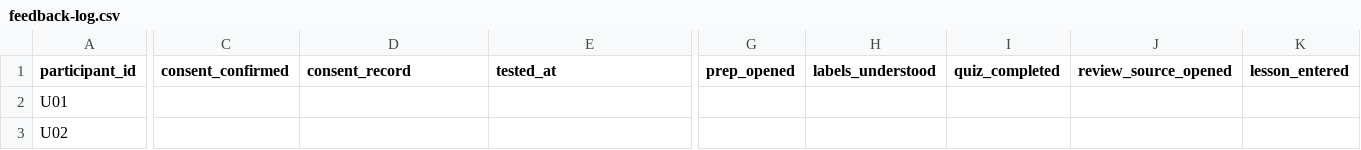
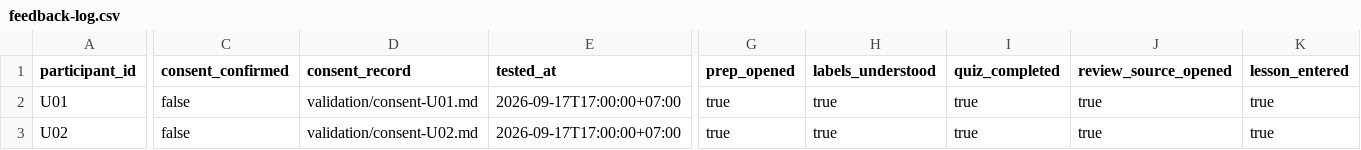
Before and after one commit to HonPy-dev/K4-3A-E403-DDGPT, a CSV file: validation/feedback-log.csv, drawn as a sheet; only a part is shown, gaps mark what is left out; the diff covers the shown part only; the diff names each change by its address in the sheet, - before the commit and + after, or states it on an @@ line.

```diff
--- a/validation/feedback-log.csv
+++ b/validation/feedback-log.csv
-C2:C3 (consent_confirmed): (empty)
+C2:C3 (consent_confirmed): false
-D2 (consent_record): (empty)
+D2 (consent_record): validation/consent-U01.md
-E2:E3 (tested_at): (empty)
+E2:E3 (tested_at): 2026-09-17T17:00:00+07:00
-G2:G3 (prep_opened): (empty)
+G2:G3 (prep_opened): true
-H2:H3 (labels_understood): (empty)
+H2:H3 (labels_understood): true
-I2:I3 (quiz_completed): (empty)
+I2:I3 (quiz_completed): true
-J2:J3 (review_source_opened): (empty)
+J2:J3 (review_source_opened): true
-K2:K3 (lesson_entered): (empty)
+K2:K3 (lesson_entered): true
-D3 (consent_record): (empty)
+D3 (consent_record): validation/consent-U02.md
```
Also changed, not shown: 14 edited cells elsewhere in this file, 3 other files.
